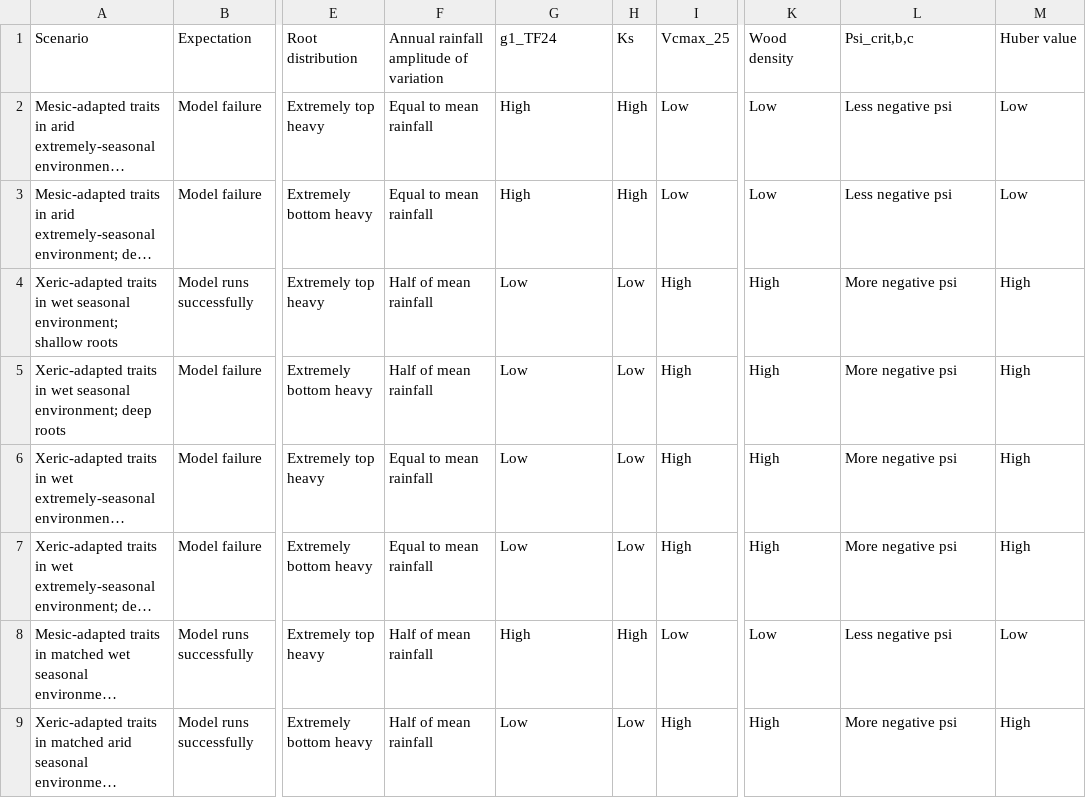
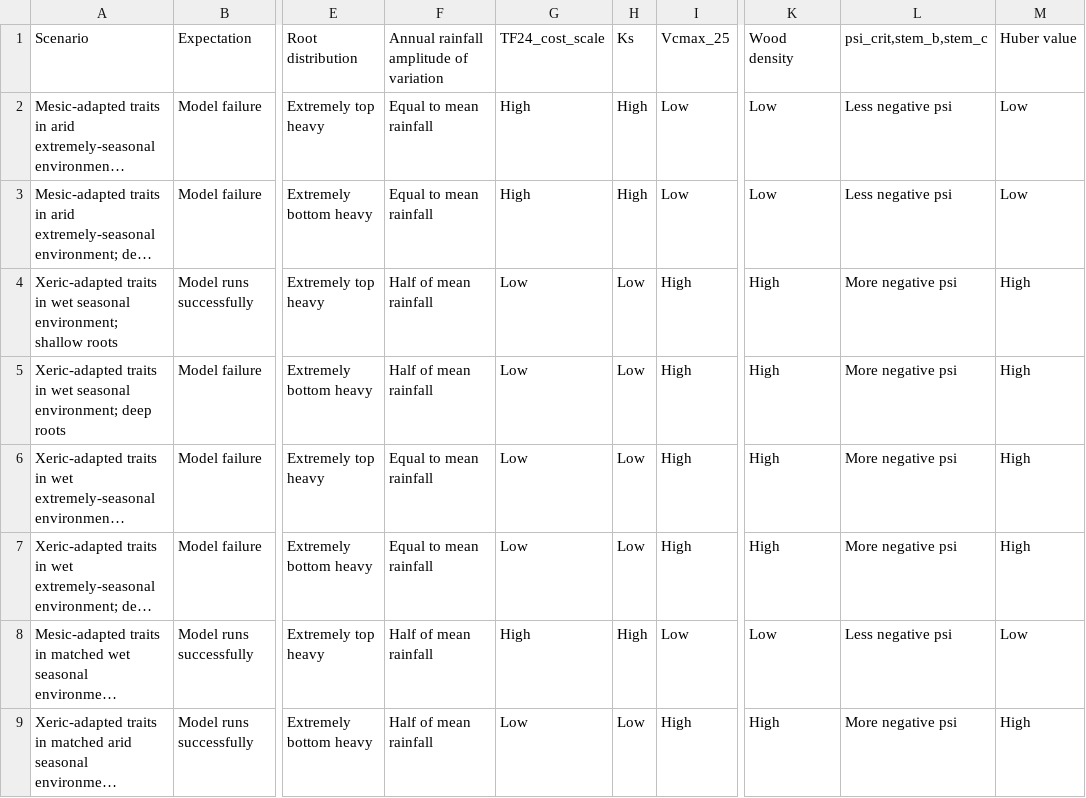
Before and after one commit to aornugent/plant, a CSV file: inst/scenarios/model_scenarios_hydraulic.csv, drawn as a sheet; only a part is shown, gaps mark what is left out; long unchanged cells end in …; the diff names each change by its address in the sheet, - before the commit and + after, or states it on an @@ line.

```diff
--- a/inst/scenarios/model_scenarios_hydraulic.csv
+++ b/inst/scenarios/model_scenarios_hydraulic.csv
-G1: g1_TF24
+G1: TF24_cost_scale
-L1: Psi_crit,b,c
+L1: psi_crit,stem_b,stem_c
```
Also changed, not shown: inst/scenarios/scenario_mapping.csv, 27 other files.
